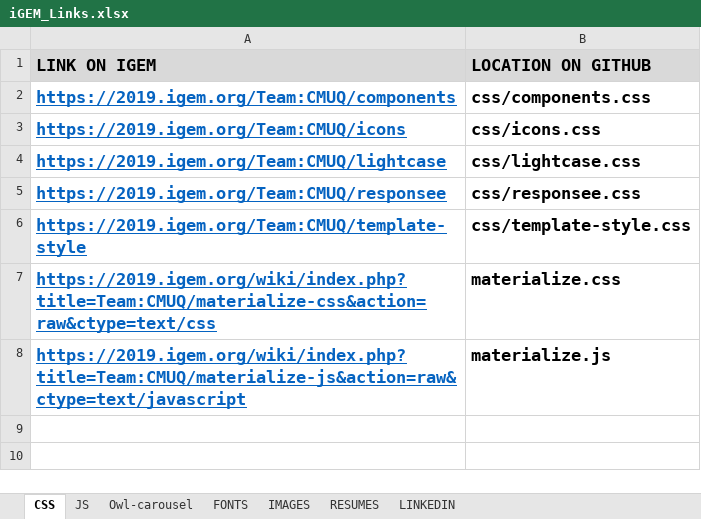
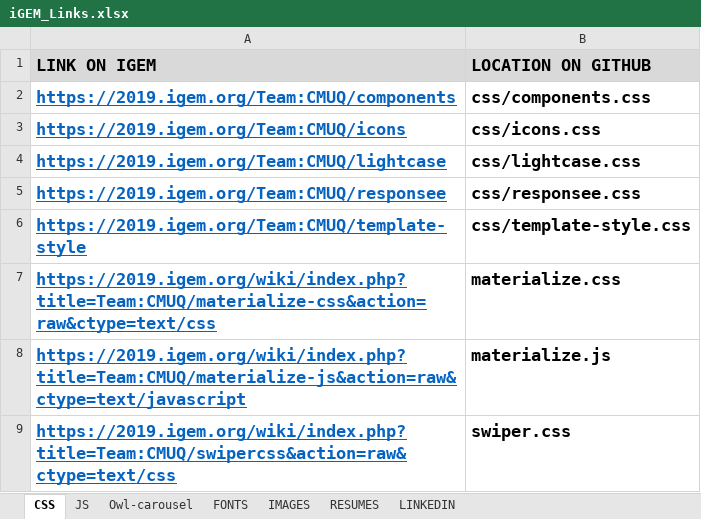
Before and after one commit to igem-team-cmuq-2019/wiki, an Excel workbook: iGEM_Links.xlsx, sheet CSS, drawn as a sheet; values as stored, in another font and other column widths than the file's, no borders; the diff names each change by its address in the sheet, - before the commit and + after, or states it on an @@ line.

Commit message:
update links

```diff
--- a/iGEM_Links.xlsx (sheet CSS)
+++ b/iGEM_Links.xlsx (sheet CSS)
+row 9: https://2019.igem.org/wiki/index.php?title=Team:CMUQ/swipercss&action=raw&ctype=text/css | swiper.css
```
Also changed, not shown: sheet JS.
